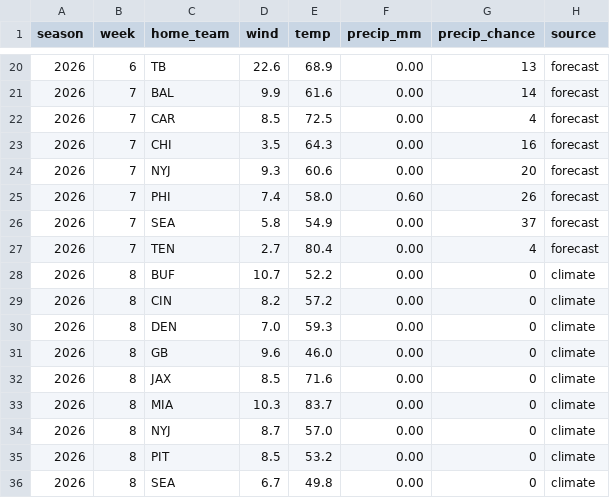
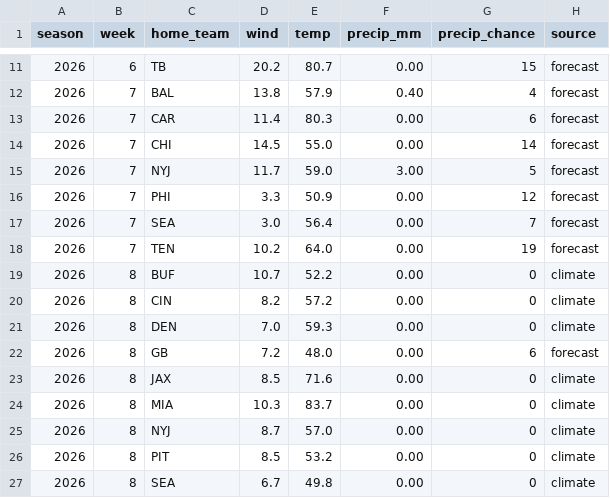
Before and after one commit to mattkindy/onlydrafts, a CSV file: data/curated/weatherWeekly.csv, drawn as a sheet; only a part is shown, gaps mark what is left out; the diff covers the shown part only.

```diff
--- a/data/curated/weatherWeekly.csv
+++ b/data/curated/weatherWeekly.csv
@@ -20,9 +11,9 @@ season,week,home_team,wind,temp,precip_mm,precip_chance,source
-2026,6,TB,22.6,68.9,0.00,13,forecast
-2026,7,BAL,9.9,61.6,0.00,14,forecast
-2026,7,CAR,8.5,72.5,0.00,4,forecast
-2026,7,CHI,3.5,64.3,0.00,16,forecast
-2026,7,NYJ,9.3,60.6,0.00,20,forecast
-2026,7,PHI,7.4,58.0,0.60,26,forecast
-2026,7,SEA,5.8,54.9,0.00,37,forecast
-2026,7,TEN,2.7,80.4,0.00,4,forecast
+2026,6,TB,20.2,80.7,0.00,15,forecast
+2026,7,BAL,13.8,57.9,0.40,4,forecast
+2026,7,CAR,11.4,80.3,0.00,6,forecast
+2026,7,CHI,14.5,55.0,0.00,14,forecast
+2026,7,NYJ,11.7,59.0,3.00,5,forecast
+2026,7,PHI,3.3,50.9,0.00,12,forecast
+2026,7,SEA,3.0,56.4,0.00,7,forecast
+2026,7,TEN,10.2,64.0,0.00,19,forecast
 2026,8,BUF,10.7,52.2,0.00,0,climate
@@ -30,3 +21,3 @@ season,week,home_team,wind,temp,precip_mm,precip_chance,source
 2026,8,DEN,7.0,59.3,0.00,0,climate
-2026,8,GB,9.6,46.0,0.00,0,climate
+2026,8,GB,7.2,48.0,0.00,6,forecast
 2026,8,JAX,8.5,71.6,0.00,0,climate
```
Also changed, not shown: 9 removed rows and 27 edited cells elsewhere in this file, data/curated/sleeperDefenceWeekly.csv, data/curated/sleeperQuiet.csv, 8 other files.
